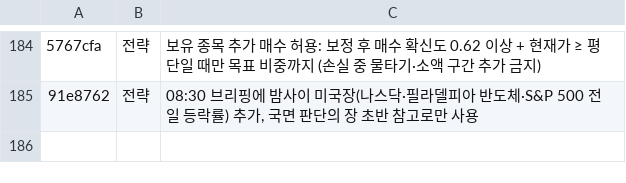
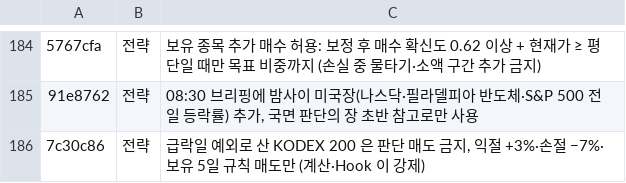
Before and after one commit to isopink/hynix-298f, a TSV file: reports/week1/changes.tsv, drawn as a sheet; only a part is shown, gaps mark what is left out; the diff names each change by its address in the sheet, - before the commit and + after, or states it on an @@ line.

```diff
--- a/reports/week1/changes.tsv
+++ b/reports/week1/changes.tsv
+row 186: 7c30c86 | 전략 | 급락일 예외로 산 KODEX 200 은 판단 매도 금지, 익절 +3%·손절 −7%·보유 5일 규칙 매도만 (계산·Hook 이 강제)
```
Also changed, not shown: reports/changelog_plain.tsv, 1 other file.
